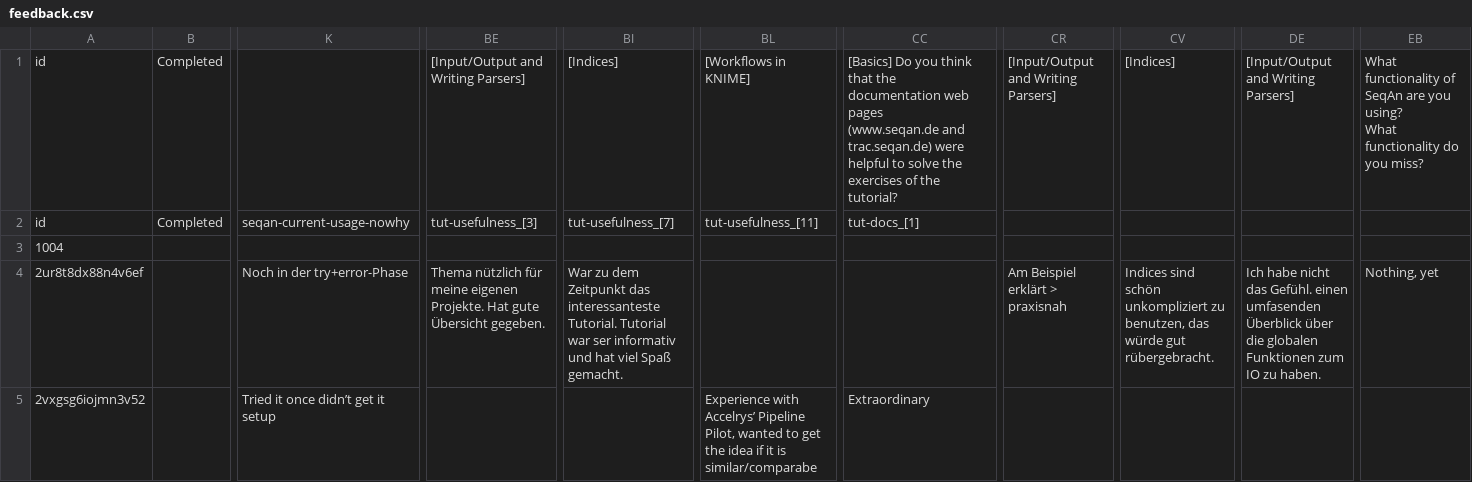
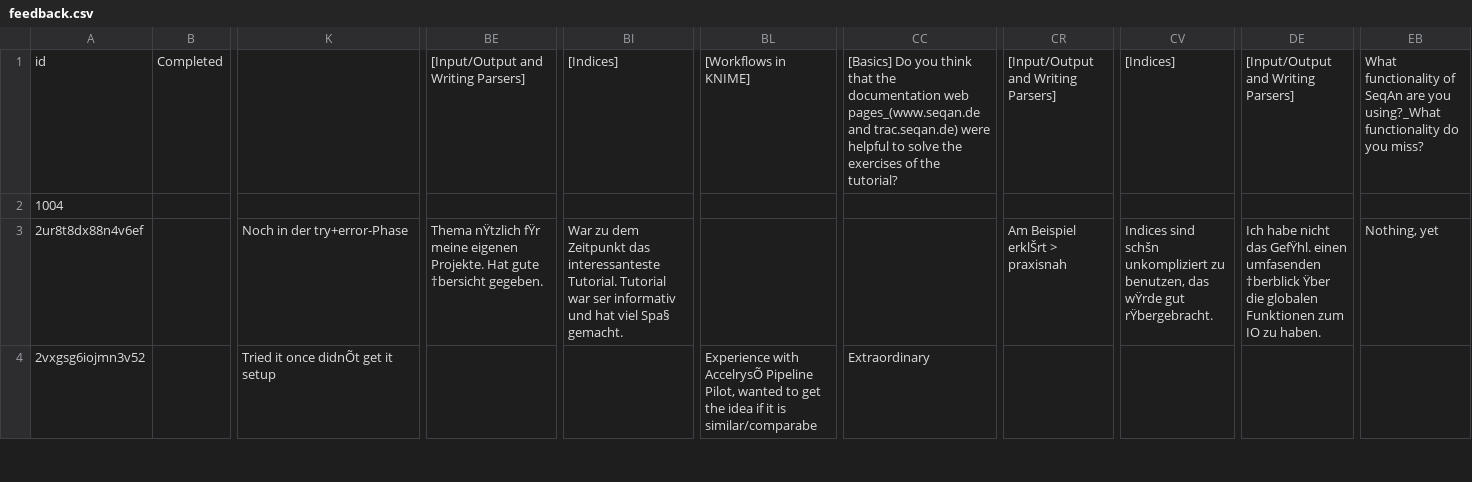
Before and after one commit to bkahlert/seqan-research, a CSV file: raw/workshop12/workshop2012-data-20120906/feedback/feedback.csv, drawn as a sheet; only a part is shown, gaps mark what is left out; removed rows and columns are numbered as before the commit, all else as after; rows hold the shown columns only; ↵ is a line break in a cell; the diff covers the shown part only; the diff names each change by its address in the sheet, - before the commit and + after, or states it on an @@ line.

Commit message:
feedback.csv added

```diff
--- a/raw/workshop12/workshop2012-data-20120906/feedback/feedback.csv
+++ b/raw/workshop12/workshop2012-data-20120906/feedback/feedback.csv
-CC1: …documentation web pages ↵ (www.seqan.de and trac.seqan.de)…
+CC1: …documentation web pages_(www.seqan.de and trac.seqan.de)…
-EB1: …are you using? ↵ What functionality do…
+EB1: …are you using?_What functionality do…
-row 2: id | Completed | seqan-current-usage-nowhy | tut-usefulness_[3] | tut-usefulness_[7] | tut-usefulness_[11] | tut-docs_[1]
-BE3: Thema nützlich für meine eigenen Projekte. Hat gute Übersicht gegeben.
+BE3: Thema nŸtzlich fŸr meine eigenen Projekte. Hat gute †bersicht gegeben.
-BI3: …hat viel Spaß gemacht.
+BI3: …hat viel Spa§ gemacht.
-CR3: Am Beispiel erklärt > praxisnah
+CR3: Am Beispiel erklŠrt > praxisnah
-CV3: Indices sind schön unkompliziert zu benutzen, das würde gut rübergebracht.
+CV3: Indices sind schšn unkompliziert zu benutzen, das wŸrde gut rŸbergebracht.
-DE3: …nicht das Gefühl. einen umfasenden Überblick über die globalen…
+DE3: …nicht das GefŸhl. einen umfasenden †berblick Ÿber die globalen…
-K4: Tried it once didn’t get it setup
+K4: Tried it once didnÕt get it setup
-BL4: Experience with Accelrys’ Pipeline Pilot,…
+BL4: Experience with AccelrysÕ Pipeline Pilot,…
```
Also changed, not shown: 41 edited cells elsewhere in this file.
